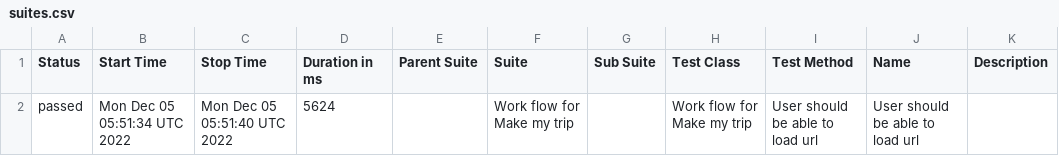
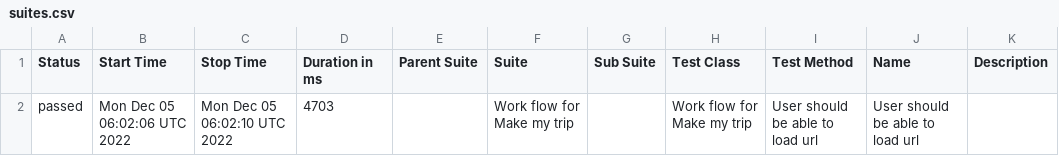
Before and after one commit to AnilCa1905/Allure_Report_MakeMyTrip, a CSV file: data/suites.csv, drawn as a sheet.

```diff
--- a/data/suites.csv
+++ b/data/suites.csv
@@ -1,2 +1,2 @@
 "Status","Start Time","Stop Time","Duration in ms","Parent Suite","Suite","Sub Suite","Test Class","Test Method","Name","Description"
-"passed","Mon Dec 05 05:51:34 UTC 2022","Mon Dec 05 05:51:40 UTC 2022","5624","","Work flow for Make my trip","","Work flow for Make my trip","User should be able to load url","User should be able to load url",""
+"passed","Mon Dec 05 06:02:06 UTC 2022","Mon Dec 05 06:02:10 UTC 2022","4703","","Work flow for Make my trip","","Work flow for Make my trip","User should be able to load url","User should be able to load url",""
```
Also changed, not shown: 17 other files.
